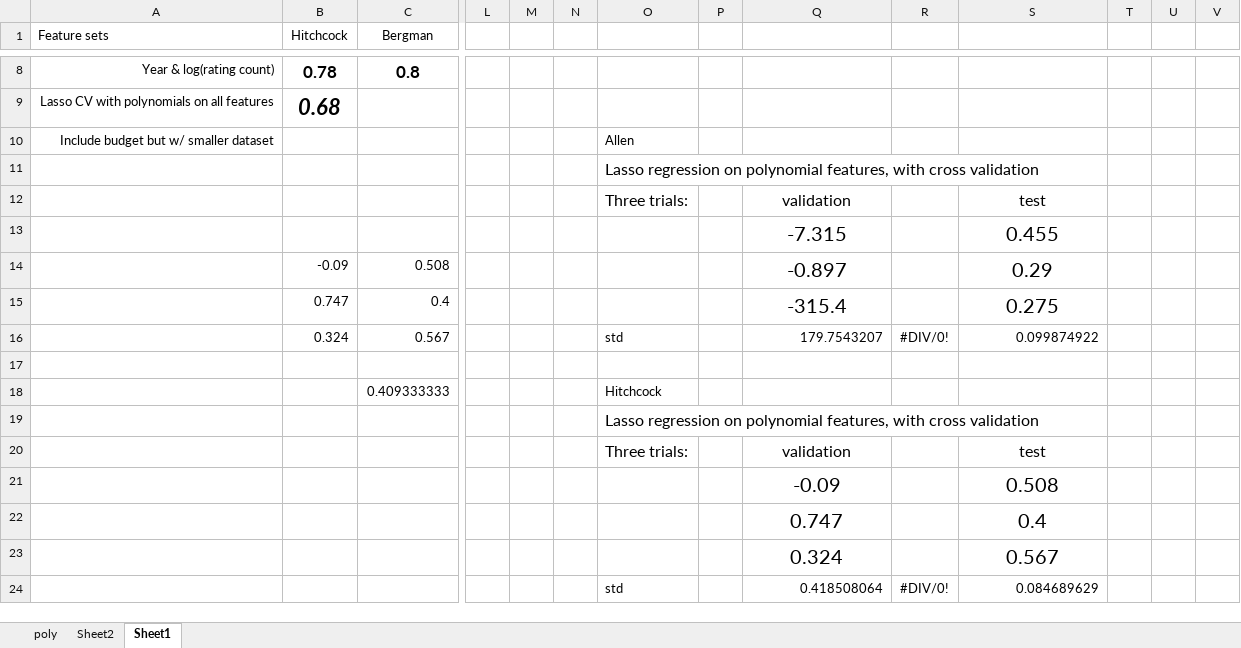
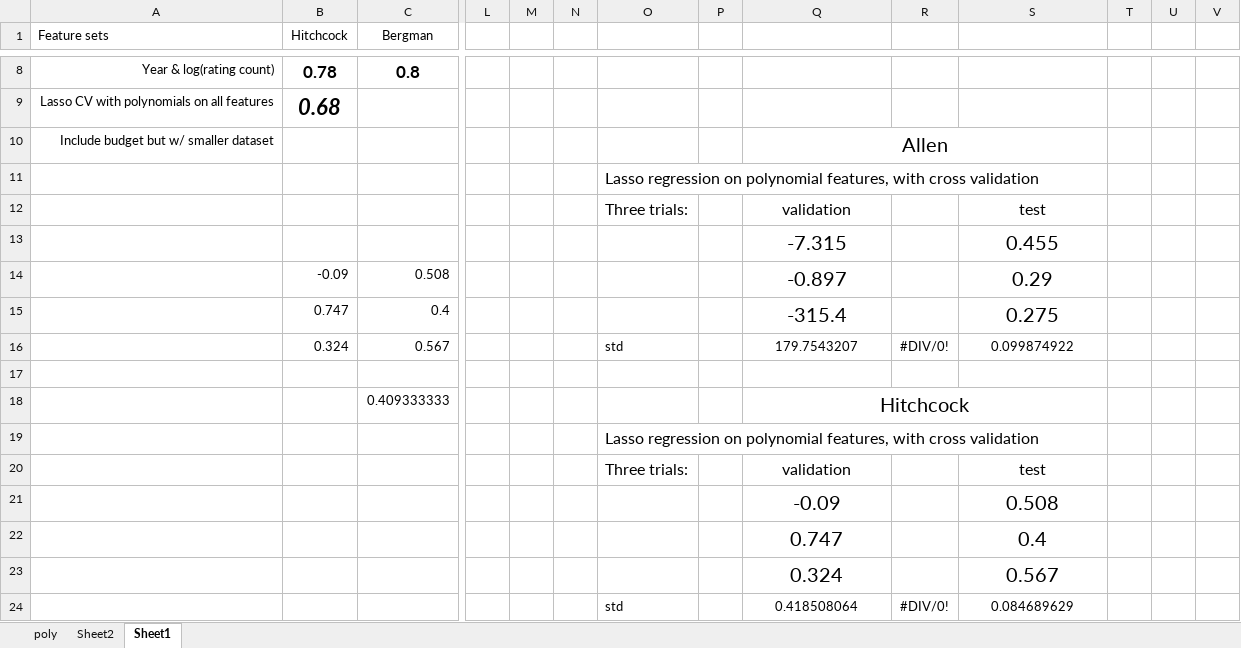
Before and after one commit to jmailman/scrape_flix, an Excel workbook: directors.xlsx, sheet Sheet1, drawn as a sheet; only a part is shown, gaps mark what is left out; values as stored, in another font and other column widths than the file's, no borders; removed rows and columns are numbered as before the commit, all else as after; rows hold the shown columns only; the diff names each change by its address in the sheet, - before the commit and + after, or states it on an @@ line.

```diff
--- a/directors.xlsx (sheet Sheet1)
+++ b/directors.xlsx (sheet Sheet1)
-O10: Allen
+O10: (empty)
-Q10: (empty)
+Q10: Allen
+Q10:S10 merged
-Q16 alignment: right
+Q16 alignment: center
-S16 alignment: right
+S16 alignment: center
-row 18:  |  | 0.409333333 |  |  |  | Hitchcock
+row 18:  |  | 0.409333333 |  |  |  |  |  | Hitchcock
-Q24 alignment: right
+Q24 alignment: center
-S24 alignment: right
+S24 alignment: center
```
Also changed, not shown: 19 other files.
